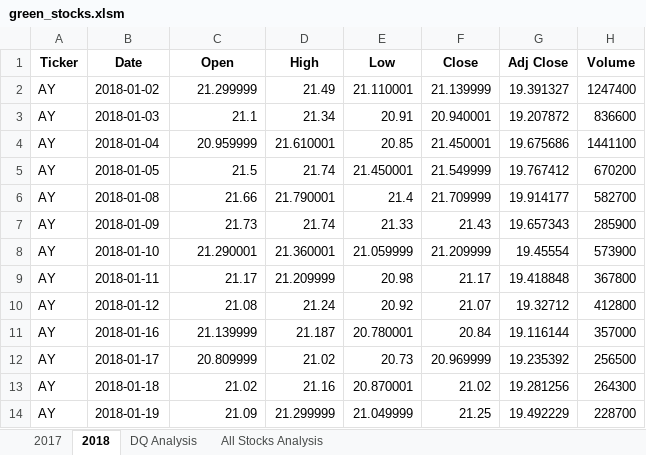
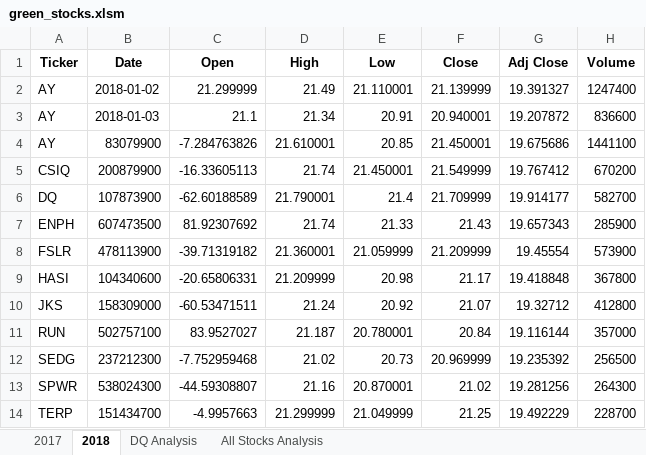
Before and after one commit to Cindydidit/stock-analysis, an Excel workbook: green_stocks.xlsm, sheet 2018, drawn as a sheet; only a part is shown; values as stored, in another font and other column widths than the file's, no borders; the diff covers the shown part only; the diff names each change by its address in the sheet, - before the commit and + after, or states it on an @@ line.

```diff
--- a/green_stocks.xlsm (sheet 2018)
+++ b/green_stocks.xlsm (sheet 2018)
-B4 (Date): 2018-01-04
+B4 (Date): 83079900
-C4 (Open): 20.959999
+C4 (Open): -7.284763826
-A5 (Ticker): AY
+A5 (Ticker): CSIQ
-B5 (Date): 2018-01-05
+B5 (Date): 200879900
-C5 (Open): 21.5
+C5 (Open): -16.33605113
-A6 (Ticker): AY
+A6 (Ticker): DQ
-B6 (Date): 2018-01-08
+B6 (Date): 107873900
-C6 (Open): 21.66
+C6 (Open): -62.60188589
-A7 (Ticker): AY
+A7 (Ticker): ENPH
-B7 (Date): 2018-01-09
+B7 (Date): 607473500
-C7 (Open): 21.73
+C7 (Open): 81.92307692
-A8 (Ticker): AY
+A8 (Ticker): FSLR
-B8 (Date): 2018-01-10
+B8 (Date): 478113900
-C8 (Open): 21.290001
+C8 (Open): -39.71319182
-A9 (Ticker): AY
+A9 (Ticker): HASI
-B9 (Date): 2018-01-11
+B9 (Date): 104340600
-C9 (Open): 21.17
+C9 (Open): -20.65806331
-A10 (Ticker): AY
+A10 (Ticker): JKS
-B10 (Date): 2018-01-12
+B10 (Date): 158309000
-C10 (Open): 21.08
+C10 (Open): -60.53471511
-A11 (Ticker): AY
+A11 (Ticker): RUN
-B11 (Date): 2018-01-16
+B11 (Date): 502757100
-C11 (Open): 21.139999
+C11 (Open): 83.9527027
-A12 (Ticker): AY
+A12 (Ticker): SEDG
-B12 (Date): 2018-01-17
+B12 (Date): 237212300
-C12 (Open): 20.809999
+C12 (Open): -7.752959468
-A13 (Ticker): AY
+A13 (Ticker): SPWR
-B13 (Date): 2018-01-18
+B13 (Date): 538024300
-C13 (Open): 21.02
+C13 (Open): -44.59308807
-A14 (Ticker): AY
+A14 (Ticker): TERP
-B14 (Date): 2018-01-19
+B14 (Date): 151434700
-C14 (Open): 21.09
+C14 (Open): -4.9957663
```
Also changed, not shown: 3 edited cells elsewhere in this sheet, sheet All Stocks Analysis.
